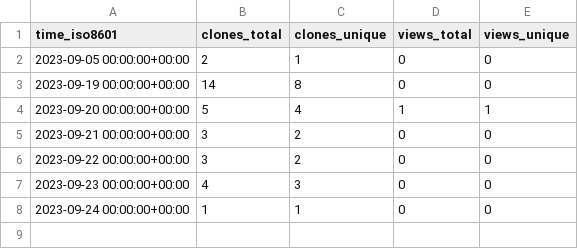
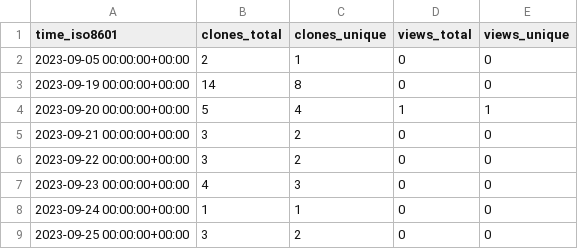
Before and after one commit to BCI-NET/happyFeat, a CSV file: Inria-NERV/happyFeat/ghrs-data/views_clones_aggregate.csv, drawn as a sheet; the diff names each change by its address in the sheet, - before the commit and + after, or states it on an @@ line.

```diff
--- a/Inria-NERV/happyFeat/ghrs-data/views_clones_aggregate.csv
+++ b/Inria-NERV/happyFeat/ghrs-data/views_clones_aggregate.csv
+row 9: 2023-09-25 00:00:00+00:00 | 3 | 2 | 0 | 0
```
Also changed, not shown: 1 other file.
